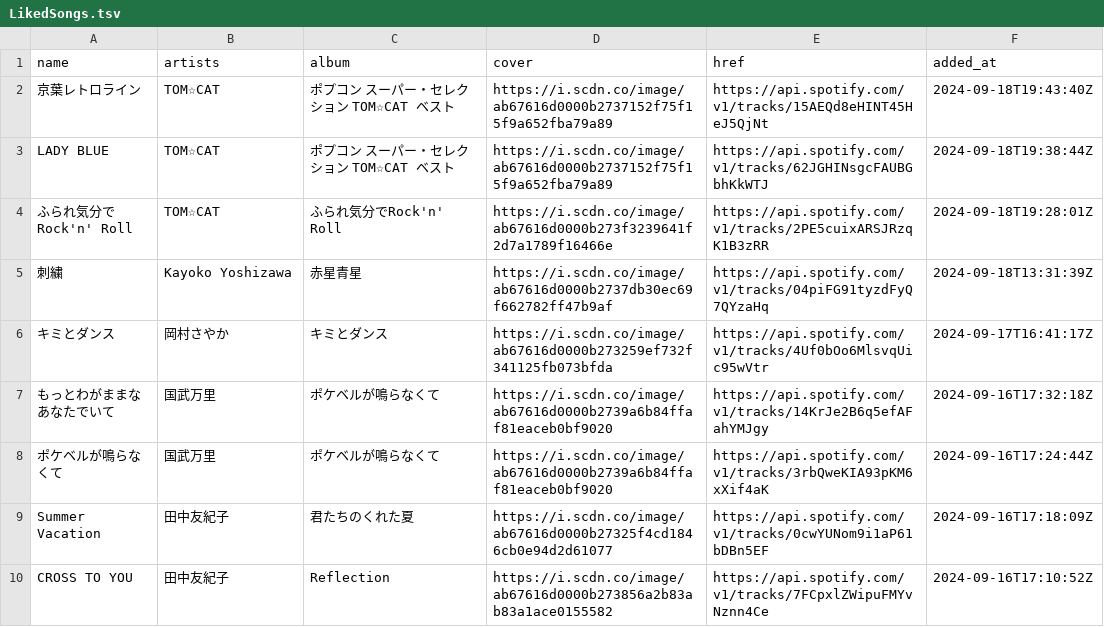
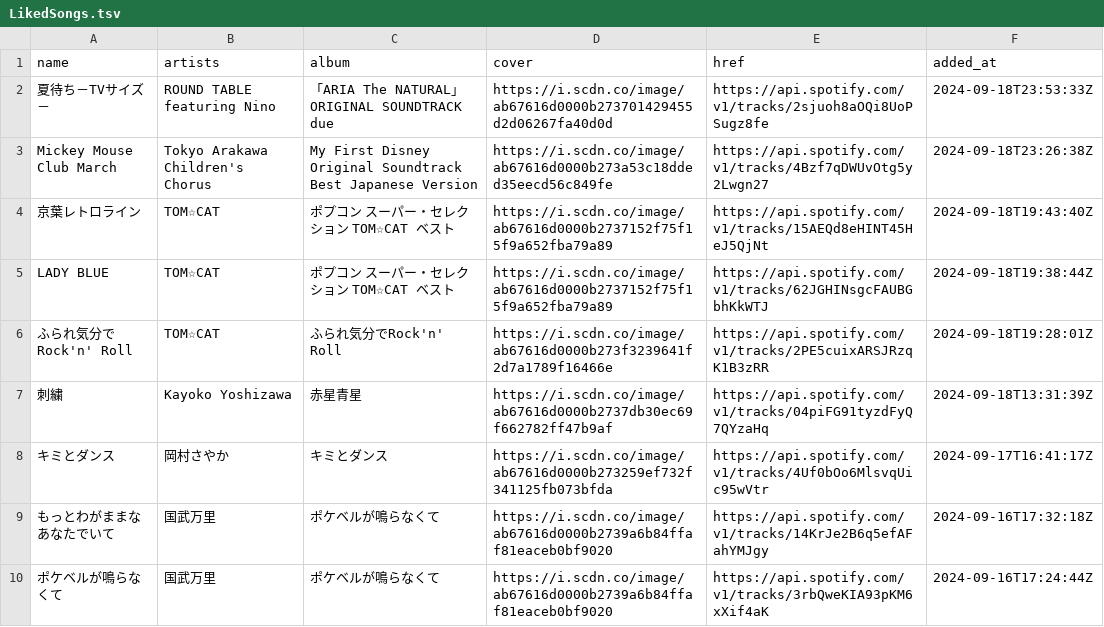
Before and after one commit to nyok/MySpotifyLikedSongs, a TSV file: LikedSongs/LikedSongs.tsv, drawn as a sheet; only a part is shown; the shorter side is filled out with more unchanged rows; the diff names each change by its address in the sheet, - before the commit and + after, or states it on an @@ line.

Commit message:
New songs (Automatic update)

```diff
--- a/LikedSongs/LikedSongs.tsv
+++ b/LikedSongs/LikedSongs.tsv
+row 2: 夏待ち－TVサイズ－ | ROUND TABLE featuring Nino | 「ARIA The NATURAL」ORIGINAL SOUNDTRACK due | https://i.scdn.co/image/ab67616d0000b273701429455d2d06267fa40d0d | https://api.spotify.com/v1/tracks/2sjuoh8aOQi8UoPSugz8fe | 2024-09-18T23:53:33Z
+row 3: Mickey Mouse Club March | Tokyo Arakawa Children's Chorus | My First Disney Original Soundtrack Best Japanese Version | https://i.scdn.co/image/ab67616d0000b273a53c18dded35eecd56c849fe | https://api.spotify.com/v1/tracks/4Bzf7qDWUvOtg5y2Lwgn27 | 2024-09-18T23:26:38Z
```
